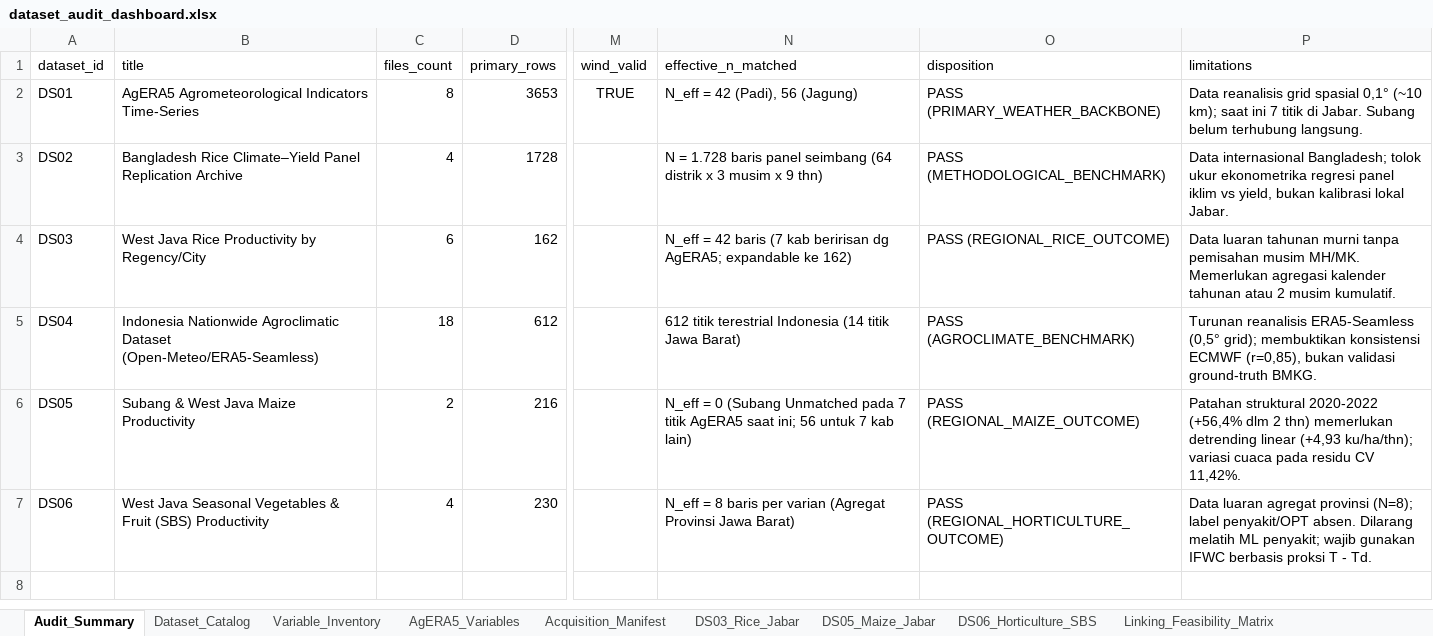
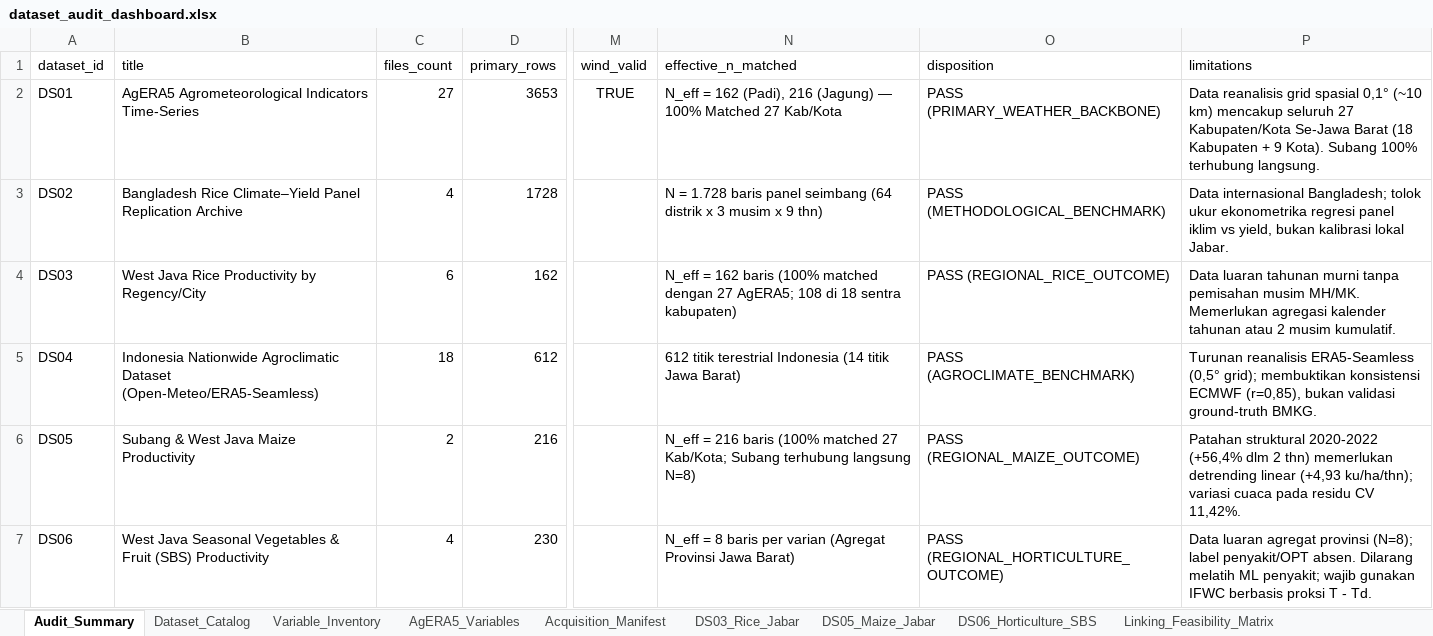
Before and after one commit to fathirrizkifadillah/research_taniadapt, an Excel workbook: reports/dataset_audit/dataset_audit_dashboard.xlsx, sheet Audit_Summary, drawn as a sheet; only a part is shown, gaps mark what is left out; values as stored, in another font and other column widths than the file's, no borders; the diff names each change by its address in the sheet, - before the commit and + after, or states it on an @@ line.

Commit message:
fix(audit): purge redundant files, display full 27 Kab/Kota tables without truncation, and match 100% weather in notebooks 01, 03, 05

```diff
--- a/reports/dataset_audit/dataset_audit_dashboard.xlsx (sheet Audit_Summary)
+++ b/reports/dataset_audit/dataset_audit_dashboard.xlsx (sheet Audit_Summary)
-C2 (files_count): 8
+C2 (files_count): 27
-N2 (effective_n_matched): N_eff = 42 (Padi), 56 (Jagung)
+N2 (effective_n_matched): N_eff = 162 (Padi), 216 (Jagung) — 100% Matched 27 Kab/Kota
-P2 (limitations): …0,1° (~10 km); saat ini 7 titik di Jabar. Subang belum terhubung langsung.
+P2 (limitations): …0,1° (~10 km) mencakup seluruh 27 Kabupaten/Kota Se-Jawa Barat (18 Kabupaten + 9 Kota). Subang 100% terhubung langsung.
-N4 (effective_n_matched): N_eff = 42 baris (7 kab beririsan dg AgERA5; expandable ke 162)
+N4 (effective_n_matched): N_eff = 162 baris (100% matched dengan 27 AgERA5; 108 di 18 sentra kabupaten)
-N6 (effective_n_matched): N_eff = 0 (Subang Unmatched pada 7 titik AgERA5 saat ini; 56 untuk 7 kab lain)
+N6 (effective_n_matched): N_eff = 216 baris (100% matched 27 Kab/Kota; Subang terhubung langsung N=8)
```
Also changed, not shown: sheet Linking_Feasibility_Matrix, 29 other files.
